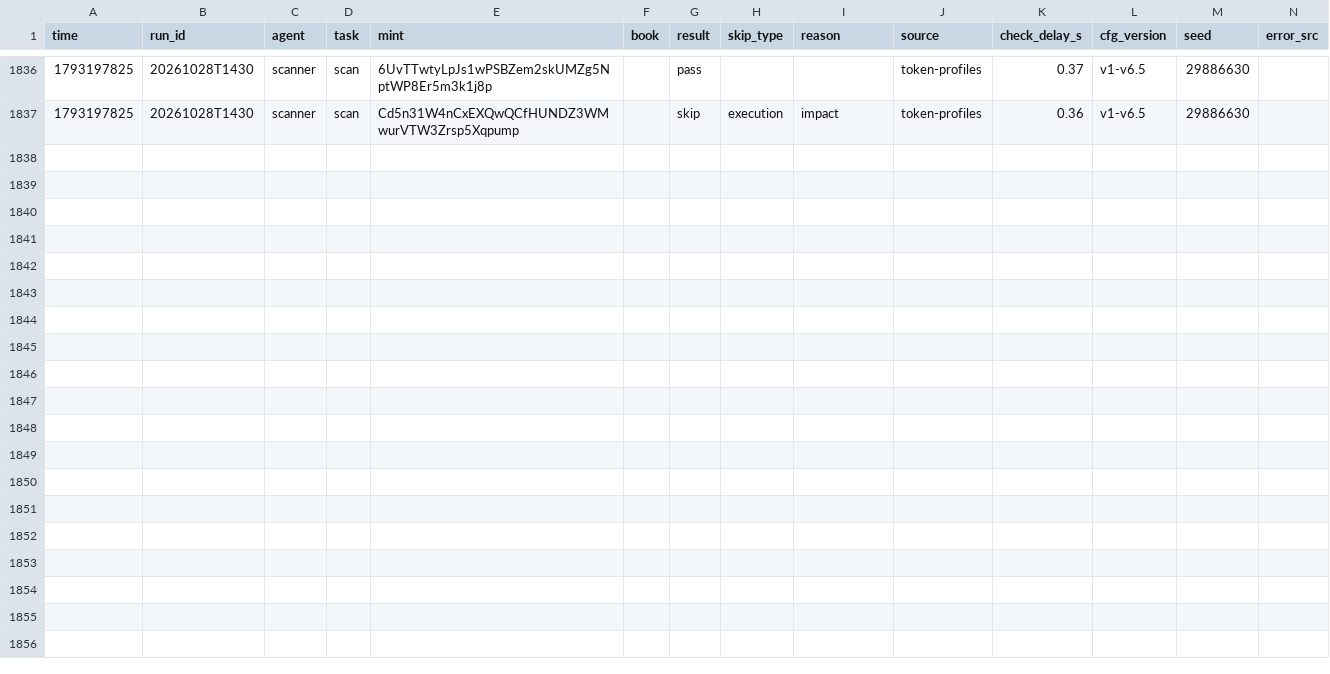
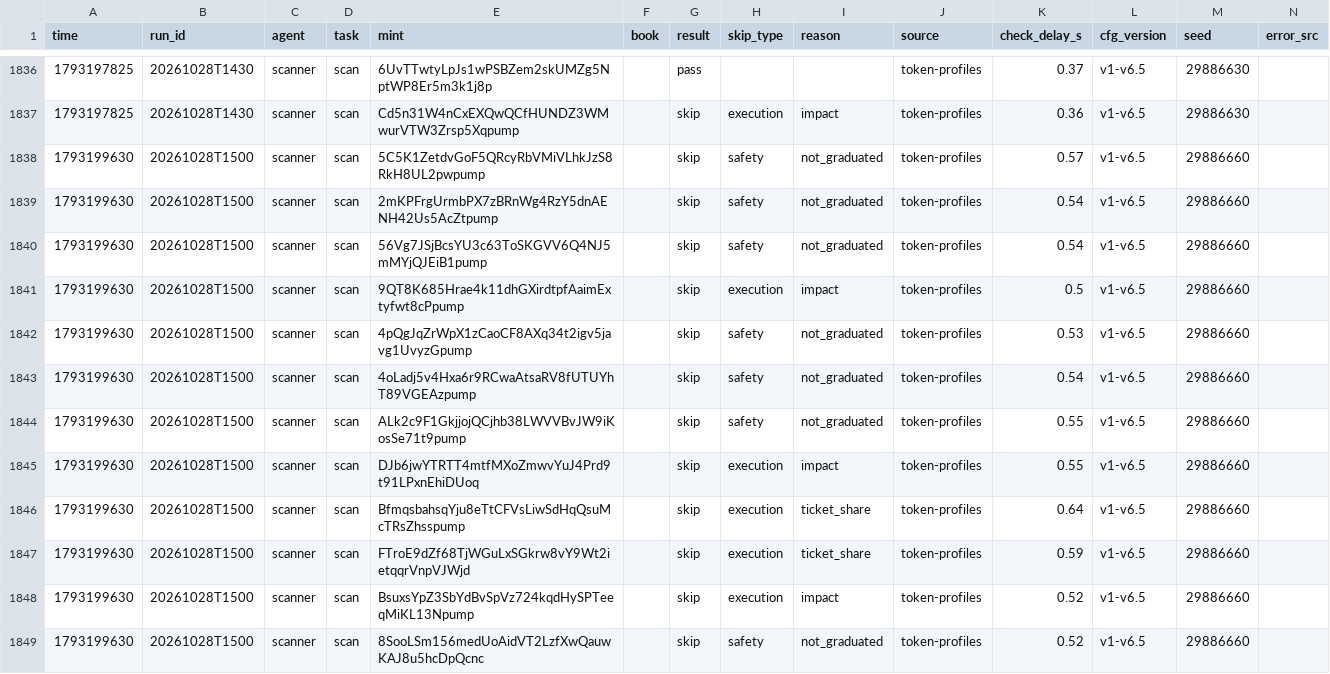
Before and after one commit to Zirqo-Dev/sightline, a CSV file: solana-desk/tasks.csv, drawn as a sheet; only a part is shown, gaps mark what is left out.

```diff
--- a/solana-desk/tasks.csv
+++ b/solana-desk/tasks.csv
@@ -1837 +1837,13 @@ time,run_id,agent,task,mint,book,result,skip_type,reason,source,check_delay_s,cf
 1793197825,20261028T1430,scanner,scan,Cd5n31W4nCxEXQwQCfHUNDZ3WMwurVTW3Zrsp5Xqpump,,skip,execution,impact,token-profiles,0.36,v1-v6.5,29886630,
+1793199630,20261028T1500,scanner,scan,5C5K1ZetdvGoF5QRcyRbVMiVLhkJzS8RkH8UL2pwpump,,skip,safety,not_graduated,token-profiles,0.57,v1-v6.5,29886660,
+1793199630,20261028T1500,scanner,scan,2mKPFrgUrmbPX7zBRnWg4RzY5dnAENH42Us5AcZtpump,,skip,safety,not_graduated,token-profiles,0.54,v1-v6.5,29886660,
+1793199630,20261028T1500,scanner,scan,56Vg7JSjBcsYU3c63ToSKGVV6Q4NJ5mMYjQJEiB1pump,,skip,safety,not_graduated,token-profiles,0.54,v1-v6.5,29886660,
+1793199630,20261028T1500,scanner,scan,9QT8K685Hrae4k11dhGXirdtpfAaimExtyfwt8cPpump,,skip,execution,impact,token-profiles,0.5,v1-v6.5,29886660,
+1793199630,20261028T1500,scanner,scan,4pQgJqZrWpX1zCaoCF8AXq34t2igv5javg1UvyzGpump,,skip,safety,not_graduated,token-profiles,0.53,v1-v6.5,29886660,
+1793199630,20261028T1500,scanner,scan,4oLadj5v4Hxa6r9RCwaAtsaRV8fUTUYhT89VGEAzpump,,skip,safety,not_graduated,token-profiles,0.54,v1-v6.5,29886660,
+1793199630,20261028T1500,scanner,scan,ALk2c9F1GkjjojQCjhb38LWVVBvJW9iKosSe71t9pump,,skip,safety,not_graduated,token-profiles,0.55,v1-v6.5,29886660,
+1793199630,20261028T1500,scanner,scan,DJb6jwYTRTT4mtfMXoZmwvYuJ4Prd9t91LPxnEhiDUoq,,skip,execution,impact,token-profiles,0.55,v1-v6.5,29886660,
+1793199630,20261028T1500,scanner,scan,BfmqsbahsqYju8eTtCFVsLiwSdHqQsuMcTRsZhsspump,,skip,execution,ticket_share,token-profiles,0.64,v1-v6.5,29886660,
+1793199630,20261028T1500,scanner,scan,FTroE9dZf68TjWGuLxSGkrw8vY9Wt2ietqqrVnpVJWjd,,skip,execution,ticket_share,token-profiles,0.59,v1-v6.5,29886660,
+1793199630,20261028T1500,scanner,scan,BsuxsYpZ3SbYdBvSpVz724kqdHySPTeeqMiKL13Npump,,skip,execution,impact,token-profiles,0.52,v1-v6.5,29886660,
+1793199630,20261028T1500,scanner,scan,8SooLSm156medUoAidVT2LzfXwQauwKAJ8u5hcDpQcnc,,skip,safety,not_graduated,token-profiles,0.52,v1-v6.5,29886660,
```
Also changed, not shown: solana-desk/trades.csv, 4 other files.
